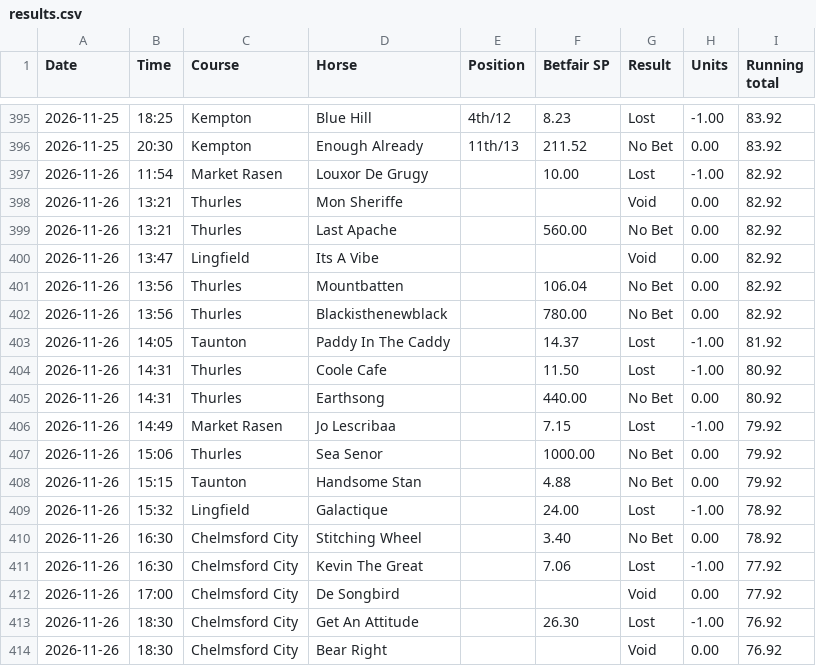
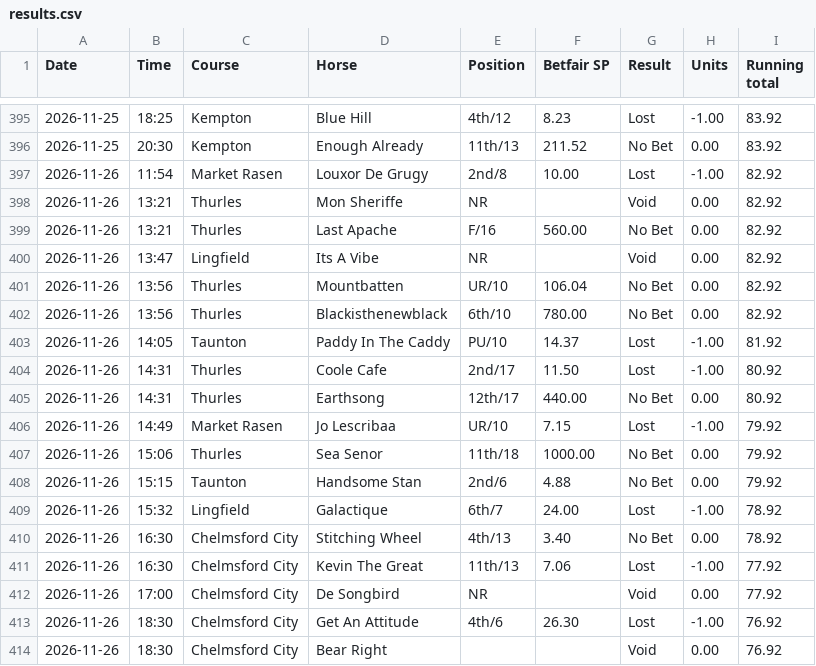
Before and after one commit to longshotsociety/long-shot-society, a CSV file: results.csv, drawn as a sheet; only a part is shown, gaps mark what is left out.

Commit message:
results 2026-11-27

```diff
--- a/results.csv
+++ b/results.csv
@@ -396,19 +396,19 @@ Date,Time,Course,Horse,Position,Betfair SP,Result,Units,Running total
 2026-11-25,20:30,Kempton,Enough Already,11th/13,211.52,No Bet,0.00,83.92
-2026-11-26,11:54,Market Rasen,Louxor De Grugy,,10.00,Lost,-1.00,82.92
-2026-11-26,13:21,Thurles,Mon Sheriffe,,,Void,0.00,82.92
-2026-11-26,13:21,Thurles,Last Apache,,560.00,No Bet,0.00,82.92
-2026-11-26,13:47,Lingfield,Its A Vibe,,,Void,0.00,82.92
-2026-11-26,13:56,Thurles,Mountbatten,,106.04,No Bet,0.00,82.92
-2026-11-26,13:56,Thurles,Blackisthenewblack,,780.00,No Bet,0.00,82.92
-2026-11-26,14:05,Taunton,Paddy In The Caddy,,14.37,Lost,-1.00,81.92
-2026-11-26,14:31,Thurles,Coole Cafe,,11.50,Lost,-1.00,80.92
-2026-11-26,14:31,Thurles,Earthsong,,440.00,No Bet,0.00,80.92
-2026-11-26,14:49,Market Rasen,Jo Lescribaa,,7.15,Lost,-1.00,79.92
-2026-11-26,15:06,Thurles,Sea Senor,,1000.00,No Bet,0.00,79.92
-2026-11-26,15:15,Taunton,Handsome Stan,,4.88,No Bet,0.00,79.92
-2026-11-26,15:32,Lingfield,Galactique,,24.00,Lost,-1.00,78.92
-2026-11-26,16:30,Chelmsford City,Stitching Wheel,,3.40,No Bet,0.00,78.92
-2026-11-26,16:30,Chelmsford City,Kevin The Great,,7.06,Lost,-1.00,77.92
-2026-11-26,17:00,Chelmsford City,De Songbird,,,Void,0.00,77.92
-2026-11-26,18:30,Chelmsford City,Get An Attitude,,26.30,Lost,-1.00,76.92
+2026-11-26,11:54,Market Rasen,Louxor De Grugy,2nd/8,10.00,Lost,-1.00,82.92
+2026-11-26,13:21,Thurles,Mon Sheriffe,NR,,Void,0.00,82.92
+2026-11-26,13:21,Thurles,Last Apache,F/16,560.00,No Bet,0.00,82.92
+2026-11-26,13:47,Lingfield,Its A Vibe,NR,,Void,0.00,82.92
+2026-11-26,13:56,Thurles,Mountbatten,UR/10,106.04,No Bet,0.00,82.92
+2026-11-26,13:56,Thurles,Blackisthenewblack,6th/10,780.00,No Bet,0.00,82.92
+2026-11-26,14:05,Taunton,Paddy In The Caddy,PU/10,14.37,Lost,-1.00,81.92
+2026-11-26,14:31,Thurles,Coole Cafe,2nd/17,11.50,Lost,-1.00,80.92
+2026-11-26,14:31,Thurles,Earthsong,12th/17,440.00,No Bet,0.00,80.92
+2026-11-26,14:49,Market Rasen,Jo Lescribaa,UR/10,7.15,Lost,-1.00,79.92
+2026-11-26,15:06,Thurles,Sea Senor,11th/18,1000.00,No Bet,0.00,79.92
+2026-11-26,15:15,Taunton,Handsome Stan,2nd/6,4.88,No Bet,0.00,79.92
+2026-11-26,15:32,Lingfield,Galactique,6th/7,24.00,Lost,-1.00,78.92
+2026-11-26,16:30,Chelmsford City,Stitching Wheel,4th/13,3.40,No Bet,0.00,78.92
+2026-11-26,16:30,Chelmsford City,Kevin The Great,11th/13,7.06,Lost,-1.00,77.92
+2026-11-26,17:00,Chelmsford City,De Songbird,NR,,Void,0.00,77.92
+2026-11-26,18:30,Chelmsford City,Get An Attitude,4th/6,26.30,Lost,-1.00,76.92
 2026-11-26,18:30,Chelmsford City,Bear Right,,,Void,0.00,76.92
```
Also changed, not shown: 1 other file.
